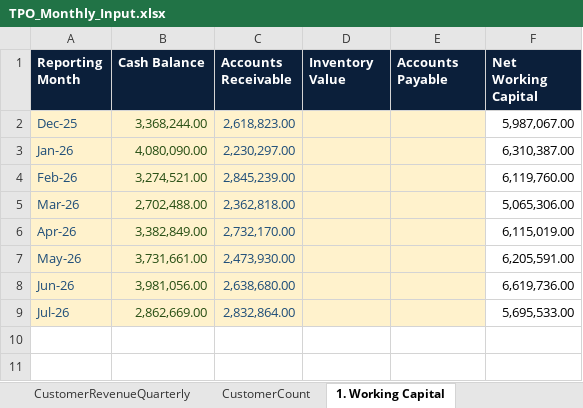
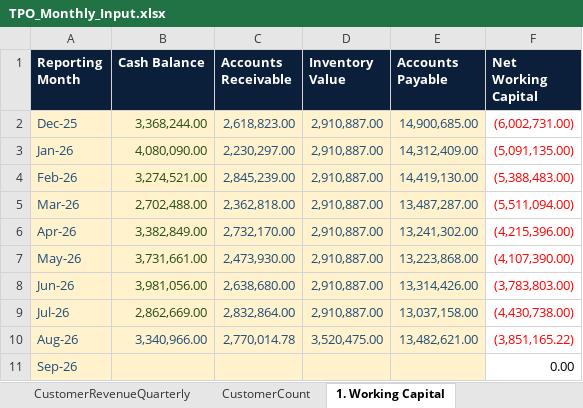
Before and after one commit to khchan8/Tpo-Website, an Excel workbook: MonthlyReport/TPO_Monthly_Input.xlsx, sheet 1. Working Capital, drawn as a sheet; values as stored, in another font and other column widths than the file's, no borders; charts and pictures not drawn; the diff names each change by its address in the sheet, - before the commit and + after, or states it on an @@ line.

```diff
--- a/MonthlyReport/TPO_Monthly_Input.xlsx (sheet 1. Working Capital)
+++ b/MonthlyReport/TPO_Monthly_Input.xlsx (sheet 1. Working Capital)
-D2:D9 (Inventory Value): (empty)
+D2:D9 (Inventory Value): 2,910,887.00
-E2 (Accounts Payable): (empty)
+E2 (Accounts Payable): 14,900,685.00
-F2 (Net Working Capital): 5,987,067.00
+F2 (Net Working Capital): (6,002,731.00)
-F2:F9 text colour: black
+F2:F9 text colour: #FF0000
-E3 (Accounts Payable): (empty)
+E3 (Accounts Payable): 14,312,409.00
-F3 (Net Working Capital): 6,310,387.00
+F3 (Net Working Capital): (5,091,135.00)
-E4 (Accounts Payable): (empty)
+E4 (Accounts Payable): 14,419,130.00
-F4 (Net Working Capital): 6,119,760.00
+F4 (Net Working Capital): (5,388,483.00)
-E5 (Accounts Payable): (empty)
+E5 (Accounts Payable): 13,487,287.00
-F5 (Net Working Capital): 5,065,306.00
+F5 (Net Working Capital): (5,511,094.00)
-E6 (Accounts Payable): (empty)
+E6 (Accounts Payable): 13,241,302.00
-F6 (Net Working Capital): 6,115,019.00
+F6 (Net Working Capital): (4,215,396.00)
-E7 (Accounts Payable): (empty)
+E7 (Accounts Payable): 13,223,868.00
-F7 (Net Working Capital): 6,205,591.00
+F7 (Net Working Capital): (4,107,390.00)
-E8 (Accounts Payable): (empty)
+E8 (Accounts Payable): 13,314,426.00
-F8 (Net Working Capital): 6,619,736.00
+F8 (Net Working Capital): (3,783,803.00)
-E9 (Accounts Payable): (empty)
+E9 (Accounts Payable): 13,037,158.00
-F9 (Net Working Capital): 5,695,533.00
+F9 (Net Working Capital): (4,430,738.00)
+row 10: Aug-26 | 3,340,966.00 | 2,770,014.78 | 3,520,475.00 | 13,482,621.00 | (3,851,165.22)
+row 11: Sep-26 |  |  |  |  | 0.00
```
Also changed, not shown: sheet Repair Backup, sheet 2. Customer Economics, sheet Data Validation, sheet 3. Strategic Dashboard, sheet CustomerRevenueQuarterly, sheet 4. Forward-Looking Risk, 9 more sheets, other sheet tabs, formulas that keep their value, charts or pictures, 15 other files.
